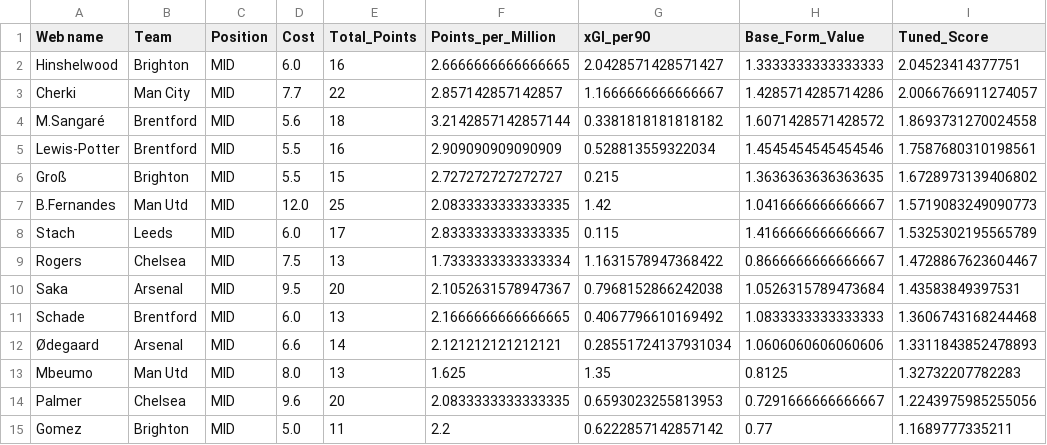
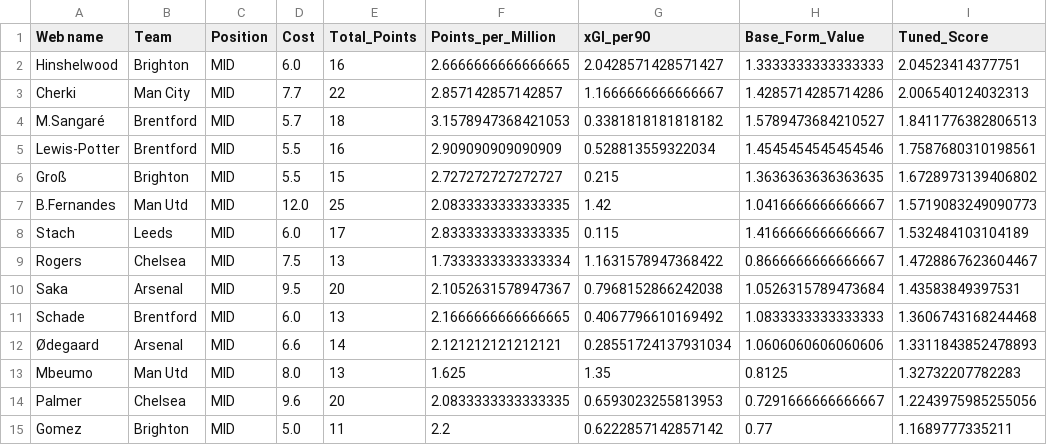
Before and after one commit to Dante777bm/fpl-data-collector, a CSV file: FPL_Data_2026-27/Insights/best_team_midfielders.csv, drawn as a sheet.

```diff
--- a/FPL_Data_2026-27/Insights/best_team_midfielders.csv
+++ b/FPL_Data_2026-27/Insights/best_team_midfielders.csv
@@ -2,4 +2,4 @@ Web name,Team,Position,Cost,Total_Points,Points_per_Million,xGI_per90,Base_Form_
 Hinshelwood,Brighton,MID,6.0,16,2.6666666666666665,2.0428571428571427,1.3333333333333333,2.04523414377751
-Cherki,Man City,MID,7.7,22,2.857142857142857,1.1666666666666667,1.4285714285714286,2.0066766911274057
-M.Sangaré,Brentford,MID,5.6,18,3.2142857142857144,0.3381818181818182,1.6071428571428572,1.8693731270024558
+Cherki,Man City,MID,7.7,22,2.857142857142857,1.1666666666666667,1.4285714285714286,2.006540124032313
+M.Sangaré,Brentford,MID,5.7,18,3.1578947368421053,0.3381818181818182,1.5789473684210527,1.8411776382806513
 Lewis-Potter,Brentford,MID,5.5,16,2.909090909090909,0.528813559322034,1.4545454545454546,1.7587680310198561
@@ -7,3 +7,3 @@ Groß,Brighton,MID,5.5,15,2.727272727272727,0.215,1.3636363636363635,1.672897313
 B.Fernandes,Man Utd,MID,12.0,25,2.0833333333333335,1.42,1.0416666666666667,1.5719083249090773
-Stach,Leeds,MID,6.0,17,2.8333333333333335,0.115,1.4166666666666667,1.5325302195565789
+Stach,Leeds,MID,6.0,17,2.8333333333333335,0.115,1.4166666666666667,1.532484103104189
 Rogers,Chelsea,MID,7.5,13,1.7333333333333334,1.1631578947368422,0.8666666666666667,1.4728867623604467
```
Also changed, not shown: FPL_Data_2026-27/FPL_Data_GW_2.csv, FPL_Data_2026-27/Insights/best_team_defenders.csv, 8 other files.
